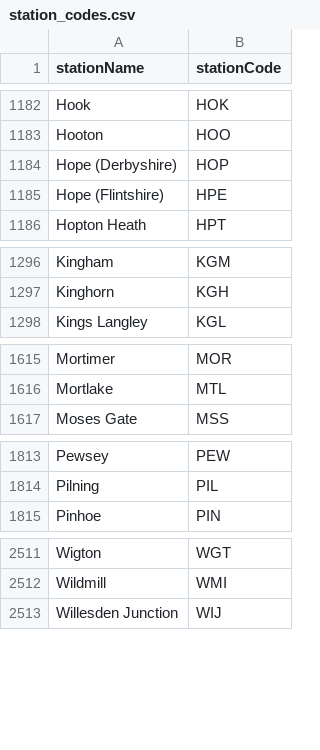
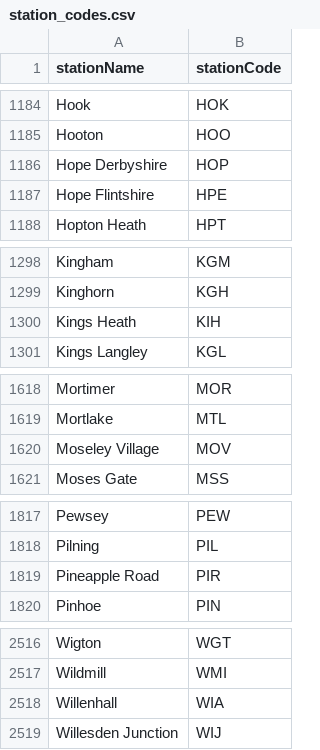
Before and after one commit to danielthepope/trntxt, a CSV file: resources/station_codes.csv, drawn as a sheet; only a part is shown, gaps mark what is left out; the diff covers the shown part only.

Commit message:
Update station list

```diff
--- a/resources/station_codes.csv
+++ b/resources/station_codes.csv
@@ -1183,4 +1185,4 @@ Hook,HOK
 Hooton,HOO
-Hope (Derbyshire),HOP
-Hope (Flintshire),HPE
+Hope Derbyshire,HOP
+Hope Flintshire,HPE
 Hopton Heath,HPT
@@ -1297,2 +1299,3 @@ Kingham,KGM
 Kinghorn,KGH
+Kings Heath,KIH
 Kings Langley,KGL
@@ -1616,2 +1619,3 @@ Mortimer,MOR
 Mortlake,MTL
+Moseley Village,MOV
 Moses Gate,MSS
@@ -1814,2 +1818,3 @@ Pewsey,PEW
 Pilning,PIL
+Pineapple Road,PIR
 Pinhoe,PIN
@@ -2512,2 +2517,3 @@ Wigton,WGT
 Wildmill,WMI
+Willenhall,WIA
 Willesden Junction,WIJ
```
Also changed, not shown: 5 added rows, 2 removed rows and 12 edited cells elsewhere in this file, 2 other files.
